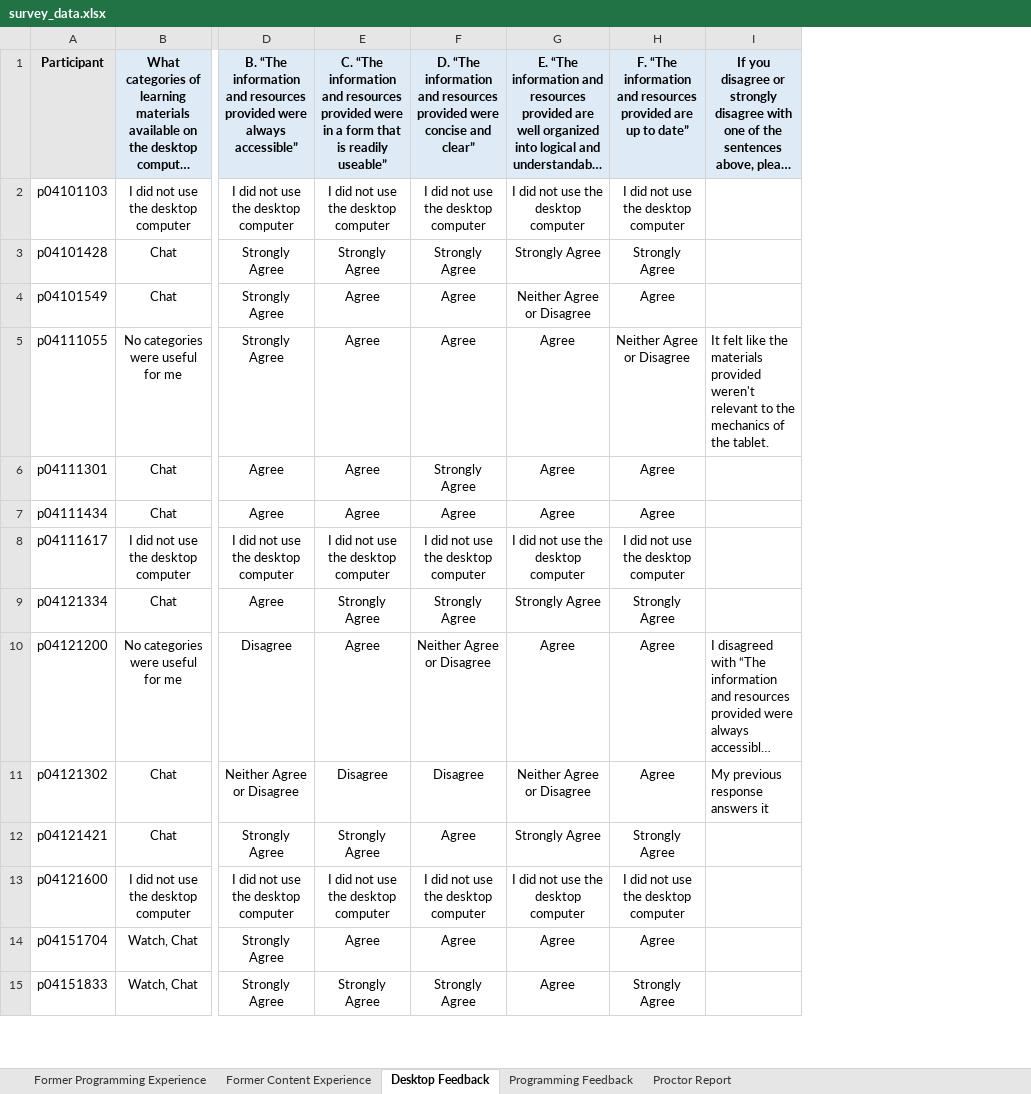
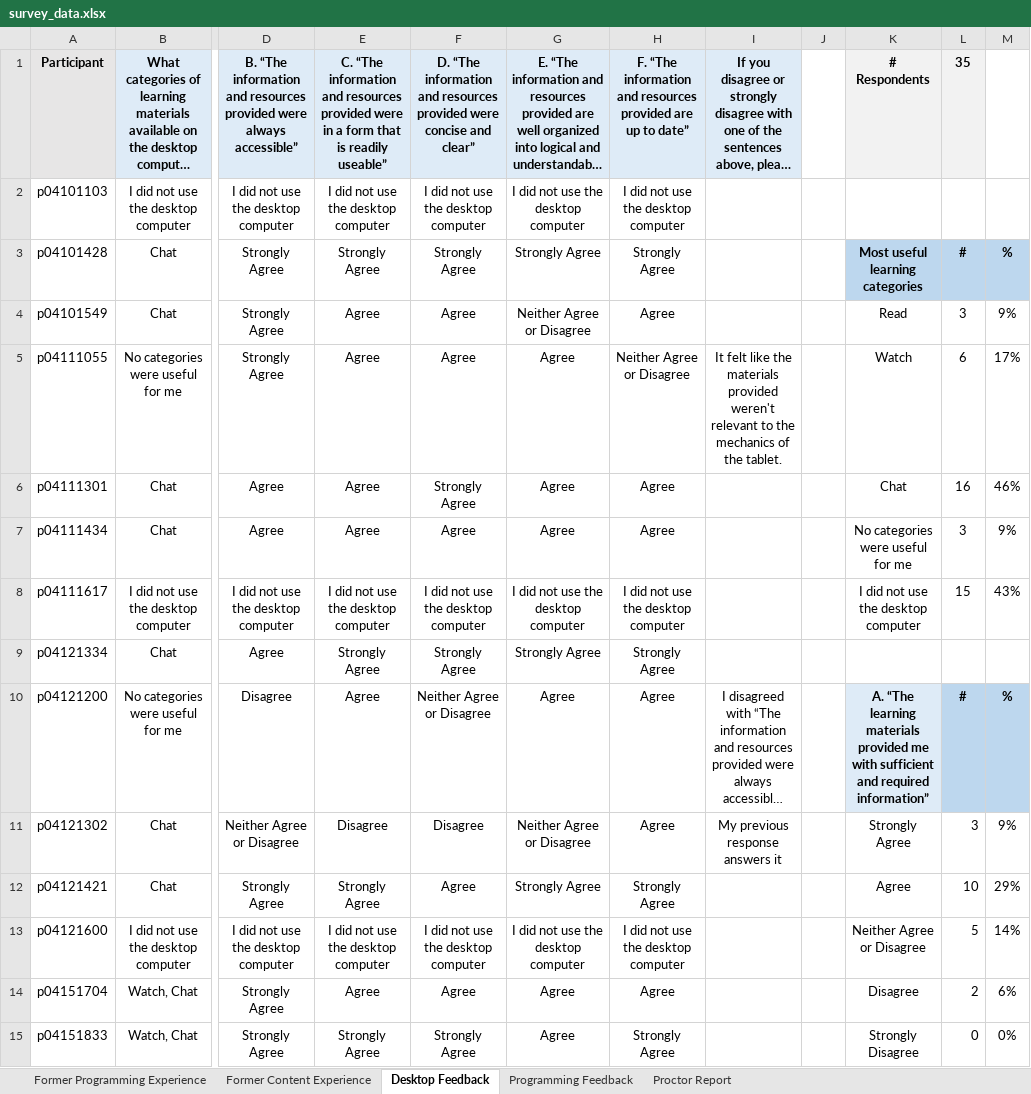
Before and after one commit to fronchetti/robot, an Excel workbook: survey_data.xlsx, sheet Desktop Feedback, drawn as a sheet; only a part is shown, gaps mark what is left out; long unchanged cells end in …; values as stored, in another font and other column widths than the file's, no borders; the diff covers the shown part only; the diff names each change by its address in the sheet, - before the commit and + after, or states it on an @@ line.

```diff
--- a/survey_data.xlsx (sheet Desktop Feedback)
+++ b/survey_data.xlsx (sheet Desktop Feedback)
+column J, empty
+column K, rows 1-15: # Respondents |  | Most useful learning categories | Read | Watch | Chat | No categories were useful for me | I did not use the desktop computer |  | A. “The learning materials provided me with sufficient and required information” | Strongly Agree | Agree | Neither Agree or Disagree | Disagree | Strongly Disagree
+column L, rows 1-15: 35 |  | # | 3 | 6 | 16 | 3 | 15 |  | # | 3 | 10 | 5 | 2 | 0
+column M, rows 3-15: % | 9% | 17% | 46% | 9% | 43% |  | % | 9% | 29% | 14% | 6% | 0%
-I5 alignment: left
+I5 alignment: center
-I10:I11 alignment: left
+I10:I11 alignment: center
```
Also changed, not shown: 27 added rows elsewhere in this sheet, sheet Former Programming Experience, sheet Former Content Experience, sheet Proctor Report, sheet Programming Feedback, 1 other file.
